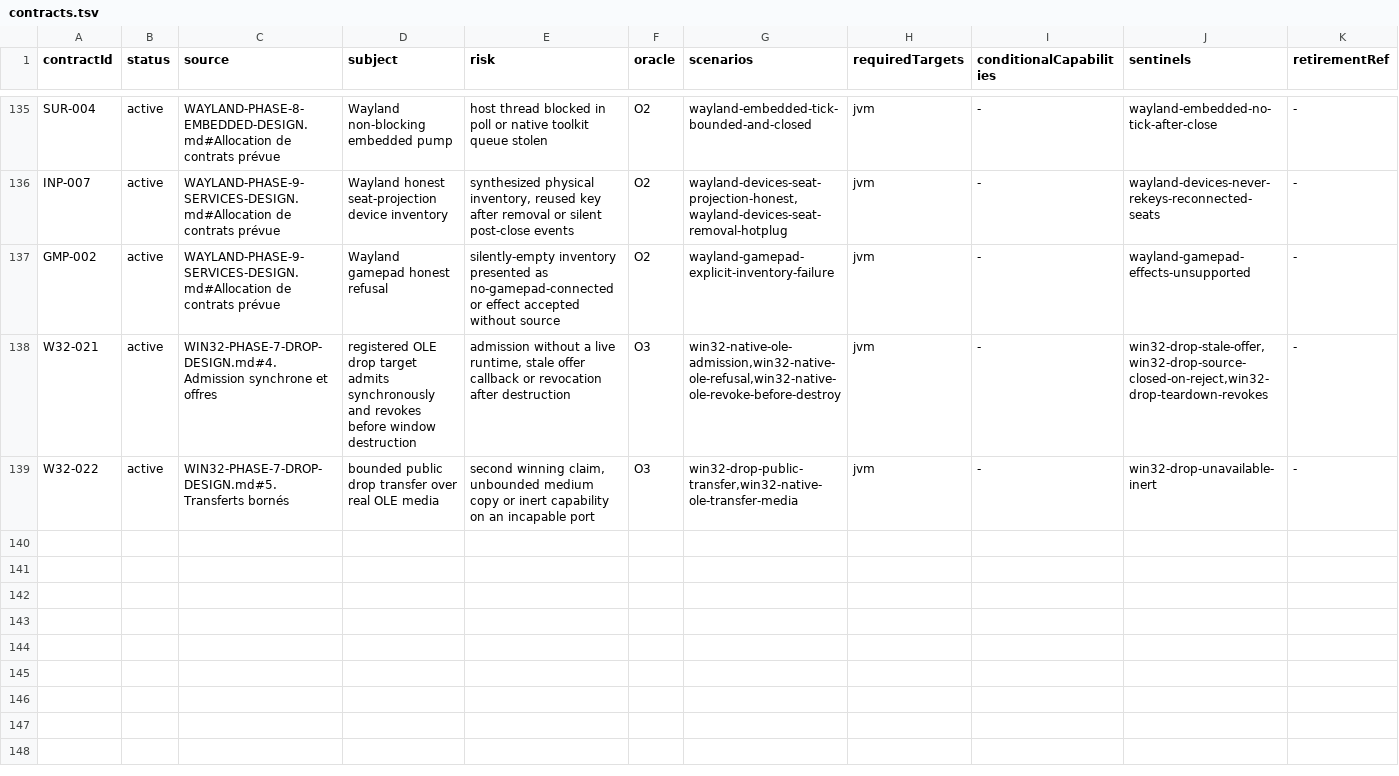
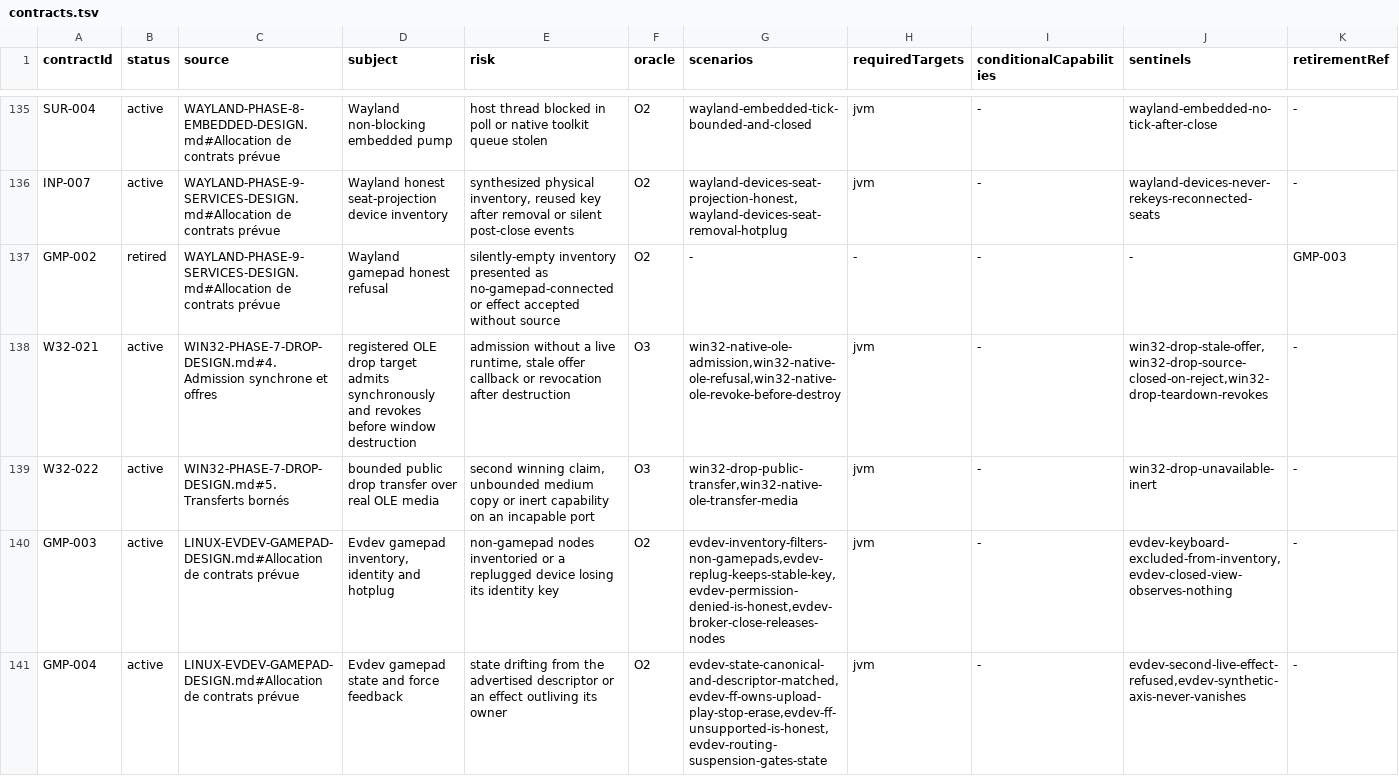
Before and after one commit to ygdrasil-io/poc-koreos, a TSV file: kadre/contracts/registry/contracts.tsv, drawn as a sheet; only a part is shown, gaps mark what is left out.

Commit message:
feat(linux): deliver the evdev gamepad service (broker, port, proofs, contracts) (#483)
* docs(linux): write the evdev gamepad service design

* feat(linux): deliver the evdev gamepad broker and session port (O2)

- EvdevNativeSource seam (kffi impl + fakes): libudev discovery, evdev
  capability probing, FF upload/play/release, hotplug drain
- process-wide EvdevGamepadBroker: worker-IO poll, stable identity keys
  with lowest-free-slot twins (D2), hotplug lifecycle events, cold-plug
  reconciliation, exclusive effect ownership (D4)
- per-session EvdevGamepadPort view: canonical state snapshots validated
  against descriptors, routing suspension with resume events, honest
  inventory failures (EACCES -> PermissionDenied/InputMonitoring)
- standard-map projection: dpad/trigger buttons synthesize axes, abs
  forms win over button twins, dead ranges clamp inside [-1,1]
- KadrePlatform gains Linux for platform failure attribution
- 9 O2 proofs through the fake seam (no native, no worker)

* feat(linux): prove the evdev service against uinput and gate it (O3, contracts, wiring)

- O3 proofs P-1..P-4 (EvdevGamepadLinuxTest) against the uinput oracle:
  honest inventory with keyboard exclusion, stable key across
  destroy/recreate, canonical state delivery, full FF cycle; run under
  the linuxEvdevTests task in a privileged container
- dead-node retirement: EOF/ENODEV on a non-blocking node read retires
  the device even when its node file lingers; worker re-reconciles the
  enumeration every second as the missed-hotplug safety net
- FF capability probe spans the effect-type codes (16 bytes)
- contracts GMP-003/GMP-004 registered with O2 scenarios/sentinels,
  linux evidence.tsv, validator generation (adapter linux-evdev-jvm)
  and the Wayland gate requiring both artifacts
- Wayland sessions carry the process-wide evdev gamepad port through
  EvdevGamepadService (refcounted: last view stops the broker)
- kffi-evdev rides the version catalog like the other FFI snapshots

* refactor(linux): ride the generated kffi-evdev surface

The consolidated kffi PR moves the module to the kextract pipeline
(docker/kffi-evdev-codegen): evdevUploadRumble replaces the hand-rolled
ff_effect offset writes — same behavior, layout owned by the generated
accessors.

* chore(linux): refresh the gate rollup after the kffi-evdev snapshot published

* fix(contracts): blank the retired GMP-002 row per registry rules

```diff
--- a/kadre/contracts/registry/contracts.tsv
+++ b/kadre/contracts/registry/contracts.tsv
@@ -136,4 +136,6 @@ SUR-004	active	WAYLAND-PHASE-8-EMBEDDED-DESIGN.md#Allocation de contrats prévue
 INP-007	active	WAYLAND-PHASE-9-SERVICES-DESIGN.md#Allocation de contrats prévue	Wayland honest seat-projection device inventory	synthesized physical inventory, reused key after removal or silent post-close events	O2	wayland-devices-seat-projection-honest,wayland-devices-seat-removal-hotplug	jvm	-	wayland-devices-never-rekeys-reconnected-seats	-
-GMP-002	active	WAYLAND-PHASE-9-SERVICES-DESIGN.md#Allocation de contrats prévue	Wayland gamepad honest refusal	silently-empty inventory presented as no-gamepad-connected or effect accepted without source	O2	wayland-gamepad-explicit-inventory-failure	jvm	-	wayland-gamepad-effects-unsupported	-
+GMP-002	retired	WAYLAND-PHASE-9-SERVICES-DESIGN.md#Allocation de contrats prévue	Wayland gamepad honest refusal	silently-empty inventory presented as no-gamepad-connected or effect accepted without source	O2	-	-	-	-	GMP-003
 W32-021	active	WIN32-PHASE-7-DROP-DESIGN.md#4. Admission synchrone et offres	registered OLE drop target admits synchronously and revokes before window destruction	admission without a live runtime, stale offer callback or revocation after destruction	O3	win32-native-ole-admission,win32-native-ole-refusal,win32-native-ole-revoke-before-destroy	jvm	-	win32-drop-stale-offer,win32-drop-source-closed-on-reject,win32-drop-teardown-revokes	-
 W32-022	active	WIN32-PHASE-7-DROP-DESIGN.md#5. Transferts bornés	bounded public drop transfer over real OLE media	second winning claim, unbounded medium copy or inert capability on an incapable port	O3	win32-drop-public-transfer,win32-native-ole-transfer-media	jvm	-	win32-drop-unavailable-inert	-
+GMP-003	active	LINUX-EVDEV-GAMEPAD-DESIGN.md#Allocation de contrats prévue	Evdev gamepad inventory, identity and hotplug	non-gamepad nodes inventoried or a replugged device losing its identity key	O2	evdev-inventory-filters-non-gamepads,evdev-replug-keeps-stable-key,evdev-permission-denied-is-honest,evdev-broker-close-releases-nodes	jvm	-	evdev-keyboard-excluded-from-inventory,evdev-closed-view-observes-nothing	-
+GMP-004	active	LINUX-EVDEV-GAMEPAD-DESIGN.md#Allocation de contrats prévue	Evdev gamepad state and force feedback	state drifting from the advertised descriptor or an effect outliving its owner	O2	evdev-state-canonical-and-descriptor-matched,evdev-ff-owns-upload-play-stop-erase,evdev-ff-unsupported-is-honest,evdev-routing-suspension-gates-state	jvm	-	evdev-second-live-effect-refused,evdev-synthetic-axis-never-vanishes	-
```
Also changed, not shown: kadre/backend/wayland/contracts/evidence.tsv, 21 other files.
